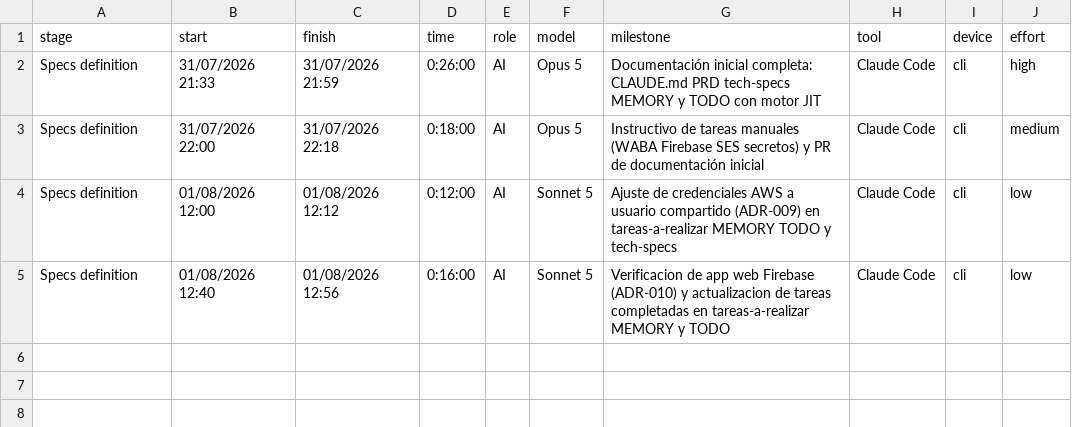
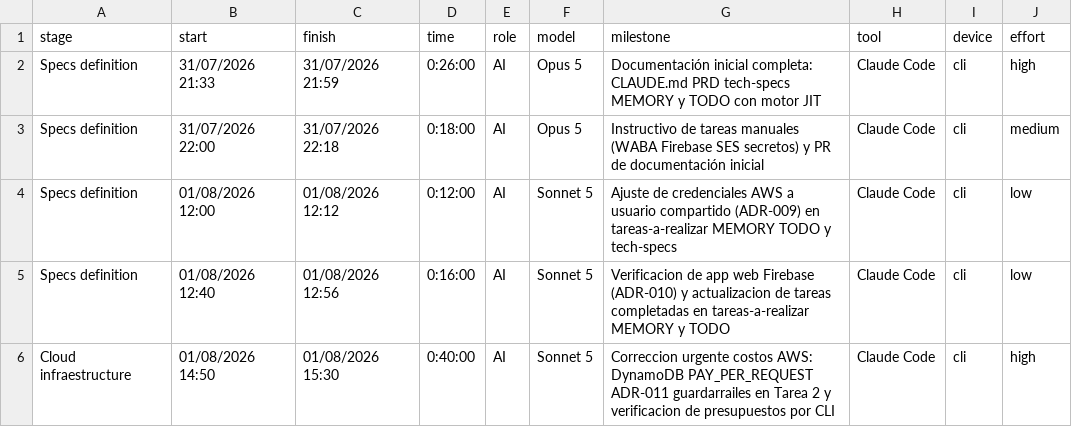
Before and after one commit to ocastelblanco/agora-letiende, a CSV file: docs/tracking.csv, drawn as a sheet; the diff names each change by its address in the sheet, - before the commit and + after, or states it on an @@ line.

```diff
--- a/docs/tracking.csv
+++ b/docs/tracking.csv
+row 6: Cloud infraestructure | 01/08/2026 14:50 | 01/08/2026 15:30 | 0:40:00 | AI | Sonnet 5 | Correccion urgente costos AWS: DynamoDB PAY_PER_REQUEST ADR-011 guardarrailes en Tarea 2 y verificacion de presupuestos por CLI | Claude Code | cli | high
```
